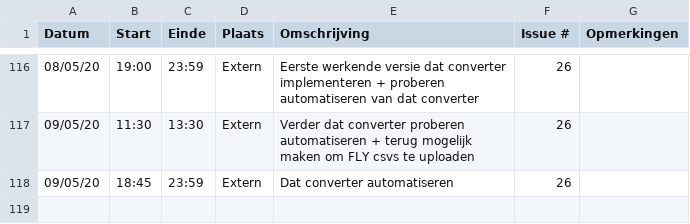
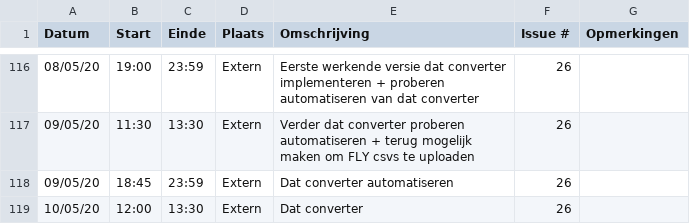
Before and after one commit to philipkukoba/Bachelors-Dissertation-DroneWebApp, a CSV file: logboeken/BeyneNathan.csv, drawn as a sheet; only a part is shown, gaps mark what is left out.

Commit message:
Update BeyneNathan.csv

```diff
--- a/logboeken/BeyneNathan.csv
+++ b/logboeken/BeyneNathan.csv
@@ -118 +118,2 @@ Datum,Start,Einde,Plaats,Omschrijving,Issue #,Opmerkingen
 09/05/20,18:45,23:59,Extern,Dat converter automatiseren,26,
+10/05/20,12:00,13:30,Extern,Dat converter,26,
```
